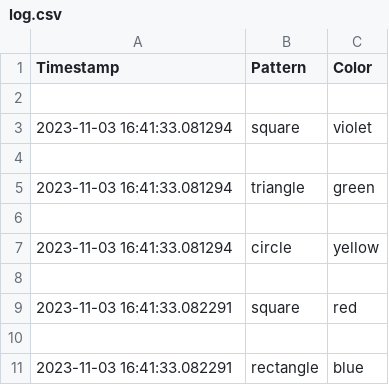
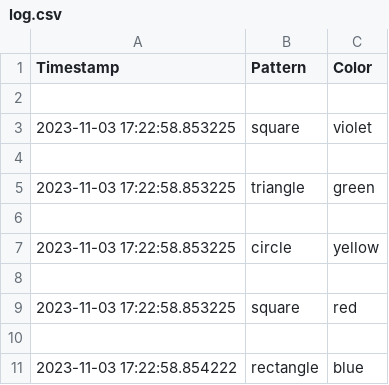
Before and after one commit to RHanselmann/Shape-Recognition, a CSV file: log.csv, drawn as a sheet.

```diff
--- a/log.csv
+++ b/log.csv
@@ -2,10 +2,10 @@ Timestamp,Pattern,Color
 
-2023-11-03 16:41:33.081294,square,violet
+2023-11-03 17:22:58.853225,square,violet
 
-2023-11-03 16:41:33.081294,triangle,green
+2023-11-03 17:22:58.853225,triangle,green
 
-2023-11-03 16:41:33.081294,circle,yellow
+2023-11-03 17:22:58.853225,circle,yellow
 
-2023-11-03 16:41:33.082291,square,red
+2023-11-03 17:22:58.853225,square,red
 
-2023-11-03 16:41:33.082291,rectangle,blue
+2023-11-03 17:22:58.854222,rectangle,blue
```
Also changed, not shown: 1 other file.
